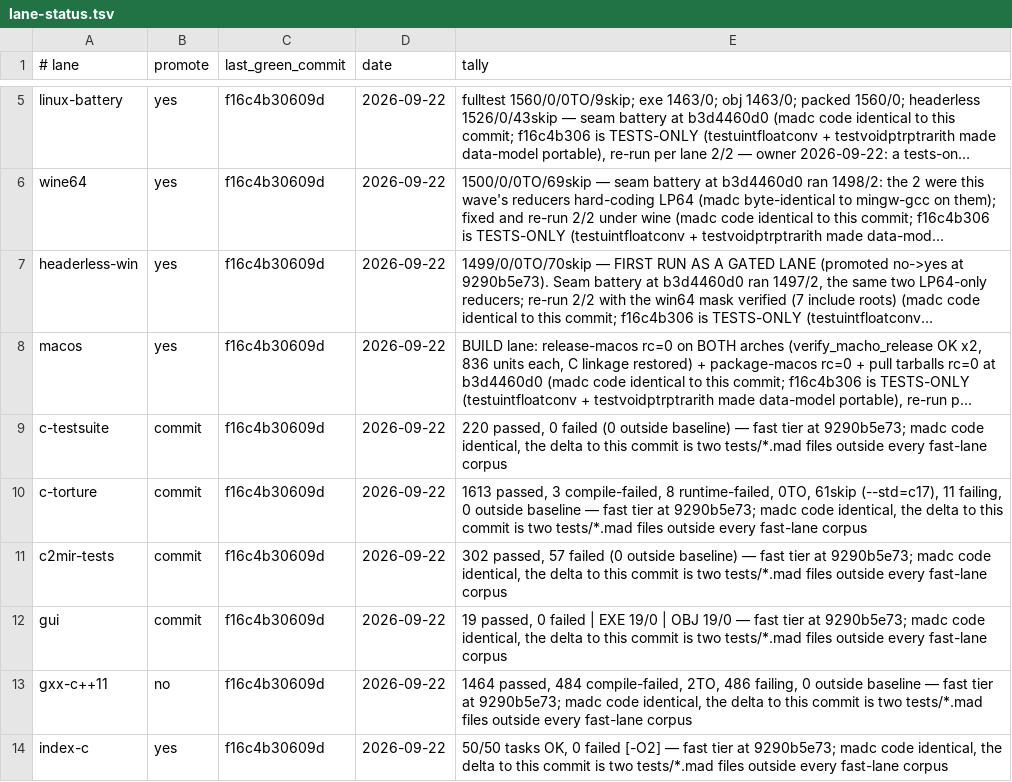
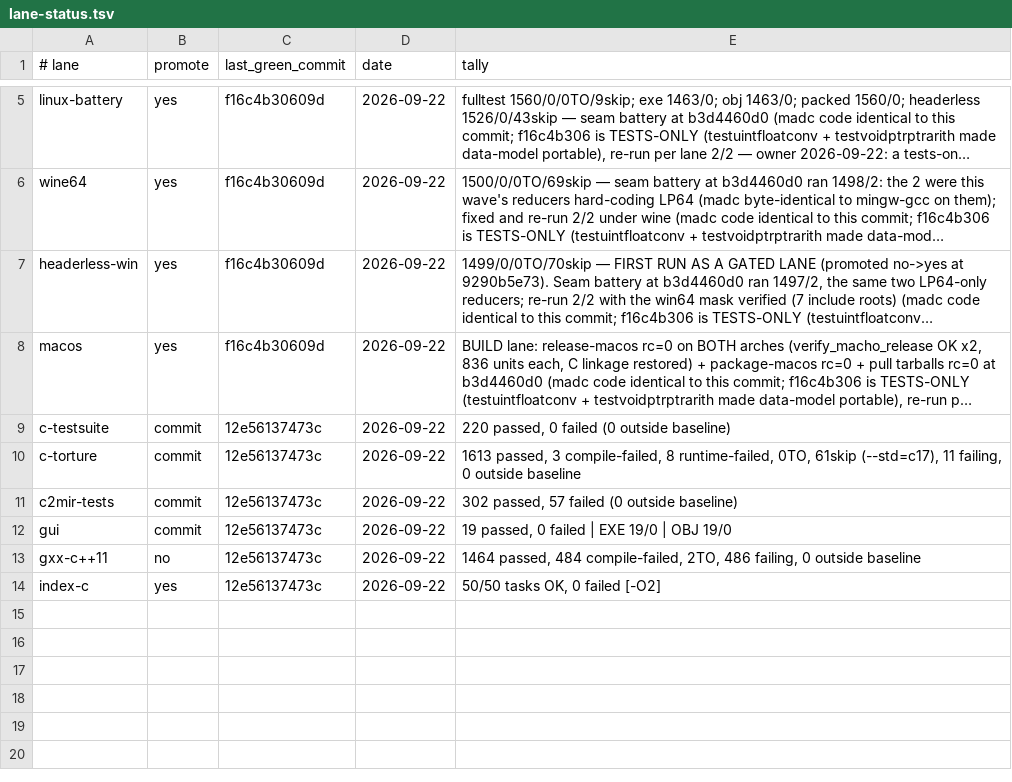
Before and after one commit to derekbsnider/madc, a TSV file: docs/lane-status.tsv, drawn as a sheet; only a part is shown, gaps mark what is left out; long unchanged cells end in …; the diff names each change by its address in the sheet, - before the commit and + after, or states it on an @@ line.

```diff
--- a/docs/lane-status.tsv
+++ b/docs/lane-status.tsv
-C9:C14 (last_green_commit): f16c4b30609d
+C9:C14 (last_green_commit): 12e56137473c
-E9 (tally): …outside baseline) — fast tier at 9290b5e73; madc code identical, the delta to this commit is two tests/*.mad files outside every fast-lane corpus
+E9 (tally): …outside baseline)
-E10 (tally): …outside baseline — fast tier at 9290b5e73; madc code identical, the delta to this commit is two tests/*.mad files outside every fast-lane corpus
+E10 (tally): …outside baseline
-E11 (tally): …outside baseline) — fast tier at 9290b5e73; madc code identical, the delta to this commit is two tests/*.mad files outside every fast-lane corpus
+E11 (tally): …outside baseline)
-E12 (tally): …OBJ 19/0 — fast tier at 9290b5e73; madc code identical, the delta to this commit is two tests/*.mad files outside every fast-lane corpus
+E12 (tally): …OBJ 19/0
-E13 (tally): …outside baseline — fast tier at 9290b5e73; madc code identical, the delta to this commit is two tests/*.mad files outside every fast-lane corpus
+E13 (tally): …outside baseline
-E14 (tally): …failed [-O2] — fast tier at 9290b5e73; madc code identical, the delta to this commit is two tests/*.mad files outside every fast-lane corpus
+E14 (tally): …failed [-O2]
```
